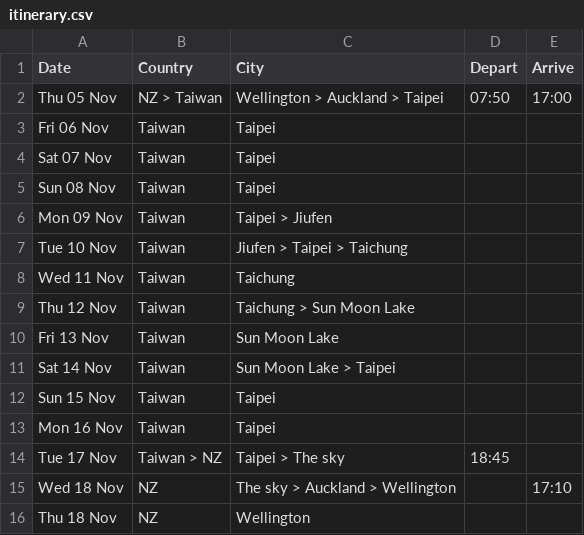
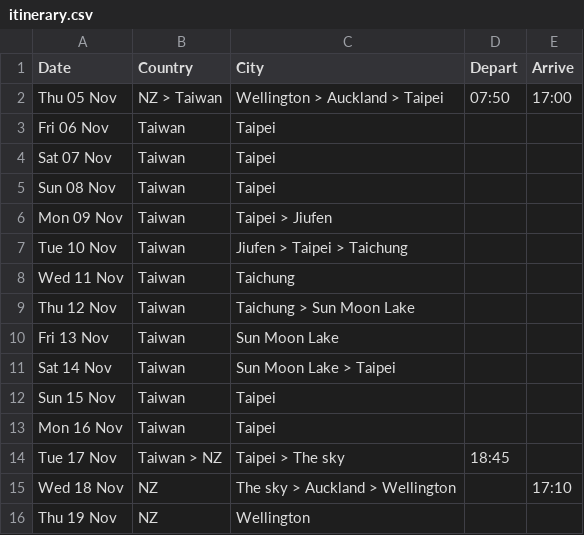
Before and after one commit to callumdigital/website-closed, a CSV file: taiwan/src/data/itinerary.csv, drawn as a sheet.

Commit message:
Update itinerary date for Wellington

```diff
--- a/taiwan/src/data/itinerary.csv
+++ b/taiwan/src/data/itinerary.csv
@@ -15,2 +15,2 @@ Tue 17 Nov,Taiwan > NZ,Taipei > The sky,18:45,
 Wed 18 Nov,NZ,The sky > Auckland > Wellington,,17:10
-Thu 18 Nov,NZ,Wellington,,
+Thu 19 Nov,NZ,Wellington,,
```
